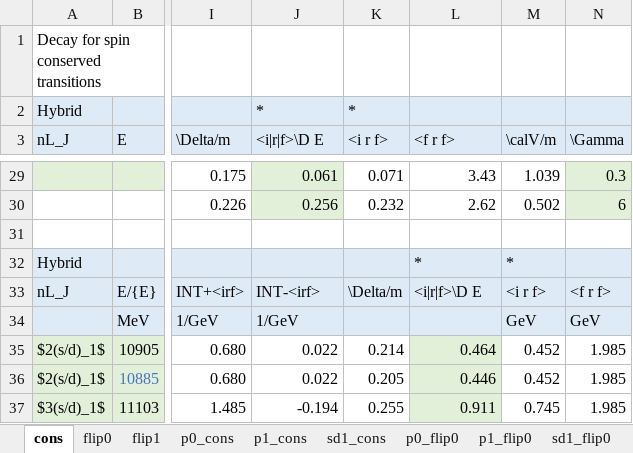
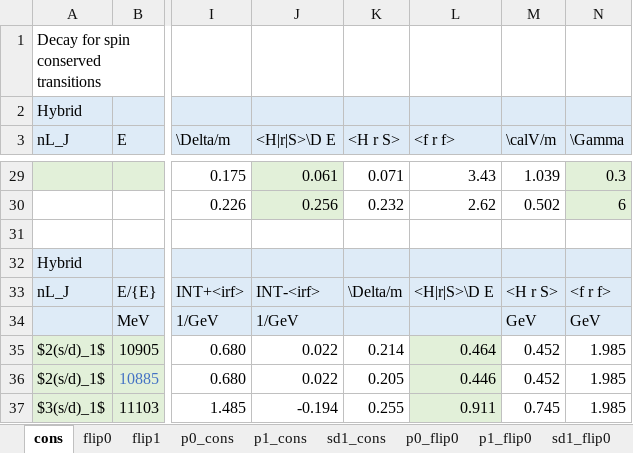
Before and after one commit to DrOncala/hybrid_quarkonia, an Excel workbook: output/decay_tables/decay_tables_full.xlsm, sheet cons, drawn as a sheet; only a part is shown, gaps mark what is left out; values as stored, in another font and other column widths than the file's, no borders; conditional formats not drawn; the diff covers the shown part only; the diff names each change by its address in the sheet, - before the commit and + after, or states it on an @@ line.

```diff
--- a/output/decay_tables/decay_tables_full.xlsm (sheet cons)
+++ b/output/decay_tables/decay_tables_full.xlsm (sheet cons)
-J2 (<H|r|S>\D E): *
+J2 (<H|r|S>\D E): (empty)
-K2 (<H r S>): *
+K2 (<H r S>): (empty)
-J3: <i|r|f>\D E
+J3: <H|r|S>\D E
-K3: <i r f>
+K3: <H r S>
-L32 (<f r f>): *
+L32 (<f r f>): (empty)
-M32 (\calV/m): *
+M32 (\calV/m): (empty)
-L33 (<f r f>): <i|r|f>\D E
+L33 (<f r f>): <H|r|S>\D E
-M33 (\calV/m): <i r f>
+M33 (\calV/m): <H r S>
```
Also changed, not shown: 18 removed rows and 4 edited cells elsewhere in this sheet, sheet flip1, sheet flip0, sheet p0_cons, 3 other files.
